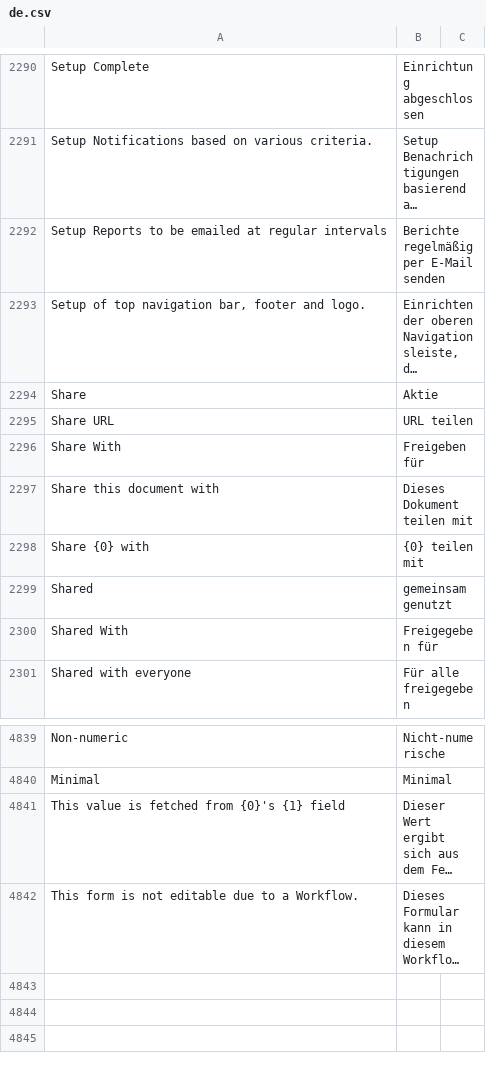
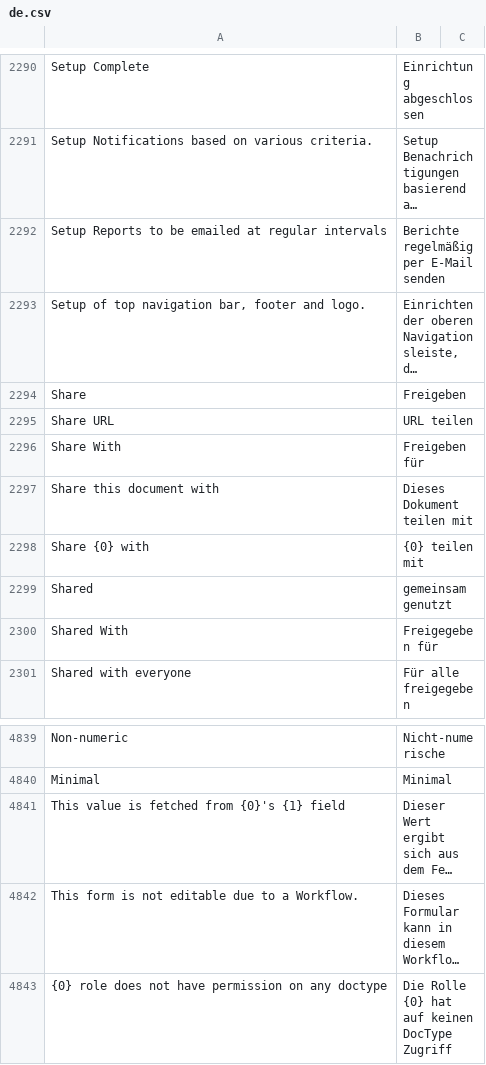
Before and after one commit to hanzoai/frappe, a CSV file: frappe/translations/de.csv, drawn as a sheet; only a part is shown, gaps mark what is left out; long unchanged cells end in …; the diff names each change by its address in the sheet, - before the commit and + after, or states it on an @@ line.

Commit message:
fix: make role info translatable (#20813)

```diff
--- a/frappe/translations/de.csv
+++ b/frappe/translations/de.csv
-B2294: Aktie
+B2294: Freigeben
+row 4843: {0} role does not have permission on any doctype | Die Rolle {0} hat auf keinen DocType Zugriff
```
Also changed, not shown: 1 other file.
